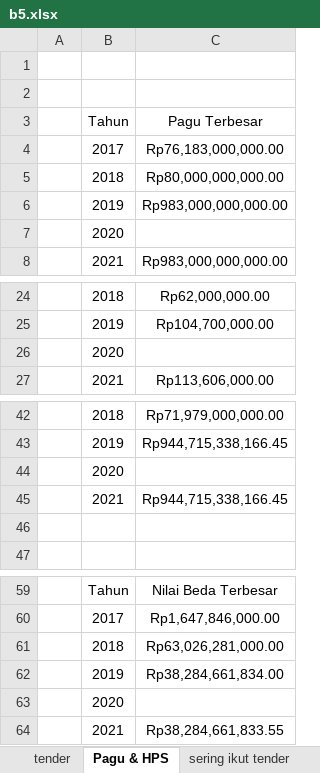
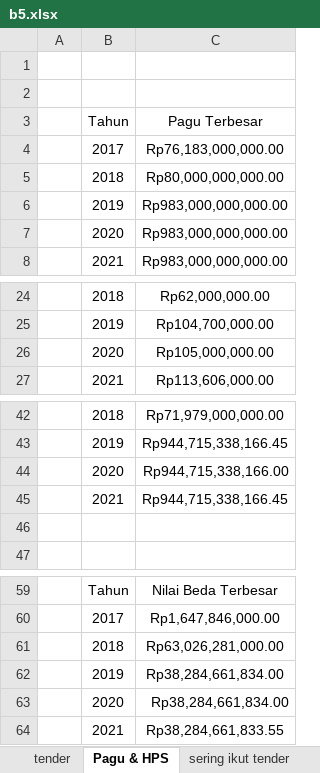
Before and after one commit to vikripermana21/tugaspalia, an Excel workbook: assets/xlsx/b5.xlsx, sheet Pagu & HPS, drawn as a sheet; only a part is shown, gaps mark what is left out; values as stored, in another font and other column widths than the file's, no borders; charts and pictures not drawn; the diff names each change by its address in the sheet, - before the commit and + after, or states it on an @@ line.

```diff
--- a/assets/xlsx/b5.xlsx (sheet Pagu & HPS)
+++ b/assets/xlsx/b5.xlsx (sheet Pagu & HPS)
-C7 (Pagu Terbesar): (empty)
+C7 (Pagu Terbesar): Rp983,000,000,000.00
-C26 (Pagu Terbesar): (empty)
+C26 (Pagu Terbesar): Rp105,000,000.00
-C44 (Pagu Terbesar): (empty)
+C44 (Pagu Terbesar): Rp944,715,338,166.00
-C63 (Pagu Terbesar): (empty)
+C63 (Pagu Terbesar): Rp38,284,661,834.00
```
Also changed, not shown: sheet All Data, sheet harga penawaran, sheet sering menang, sheet sering ikut tender, sheet tender, sheet Jumlah Peserta, charts or pictures, 2 other files.
